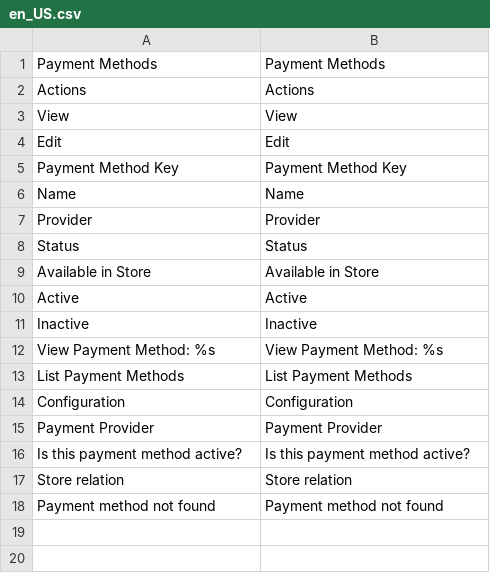
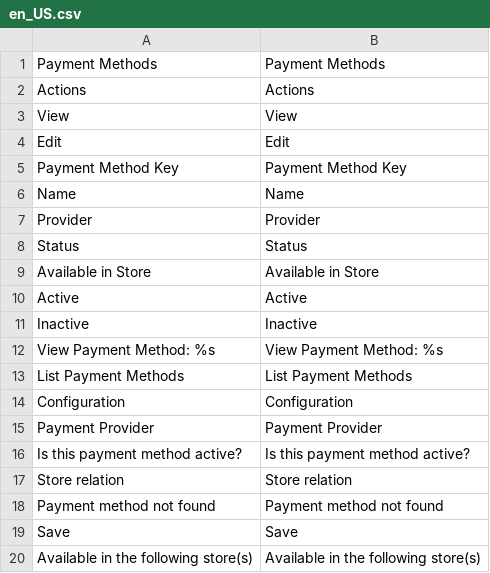
Before and after one commit to spryker/payment-gui, a CSV file: data/translation/Zed/en_US.csv, drawn as a sheet; the diff names each change by its address in the sheet, - before the commit and + after, or states it on an @@ line.

```diff
--- a/data/translation/Zed/en_US.csv
+++ b/data/translation/Zed/en_US.csv
+row 19: Save | Save
+row 20: Available in the following store(s) | Available in the following store(s)
```
Also changed, not shown: 13 other files.
